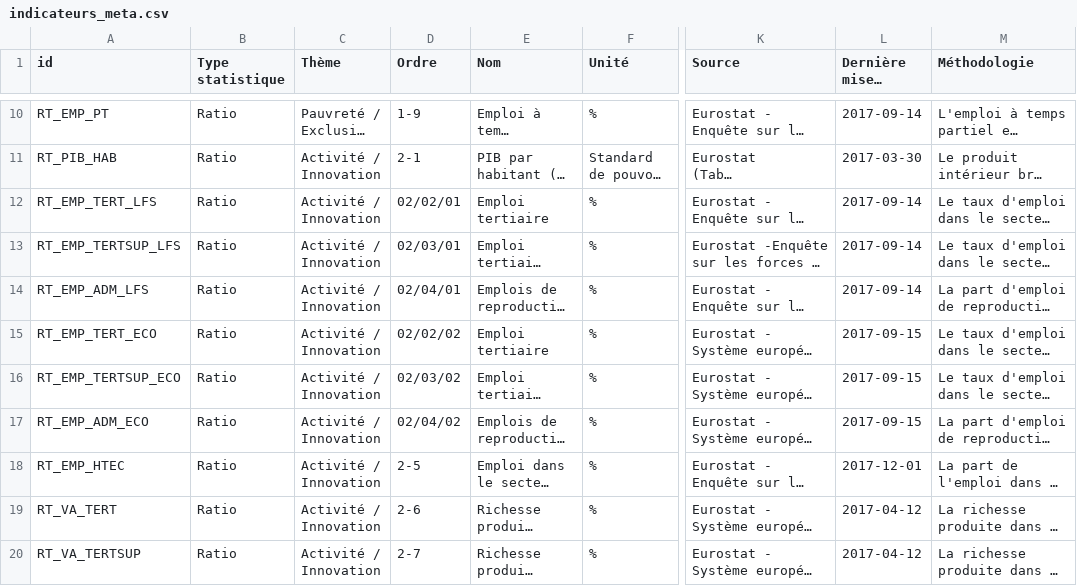
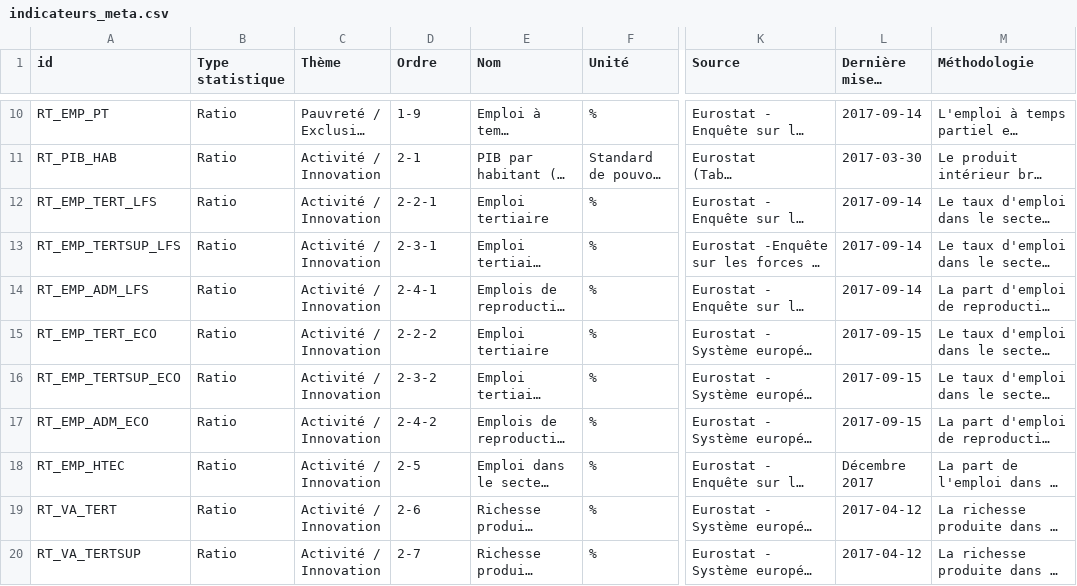
Before and after one commit to mthh/rgvz, a CSV file: test_app2/build/data/indicateurs_meta.csv, drawn as a sheet; only a part is shown, gaps mark what is left out; long unchanged cells end in …; the diff names each change by its address in the sheet, - before the commit and + after, or states it on an @@ line.

```diff
--- a/test_app2/build/data/indicateurs_meta.csv
+++ b/test_app2/build/data/indicateurs_meta.csv
-D12 (Ordre): 02/02/01
+D12 (Ordre): 2-2-1
-D13 (Ordre): 02/03/01
+D13 (Ordre): 2-3-1
-D14 (Ordre): 02/04/01
+D14 (Ordre): 2-4-1
-D15 (Ordre): 02/02/02
+D15 (Ordre): 2-2-2
-D16 (Ordre): 02/03/02
+D16 (Ordre): 2-3-2
-D17 (Ordre): 02/04/02
+D17 (Ordre): 2-4-2
-L18 (Dernière mise à jour): 2017-12-01
+L18 (Dernière mise à jour): Décembre 2017
```
Also changed, not shown: 21 other files.
